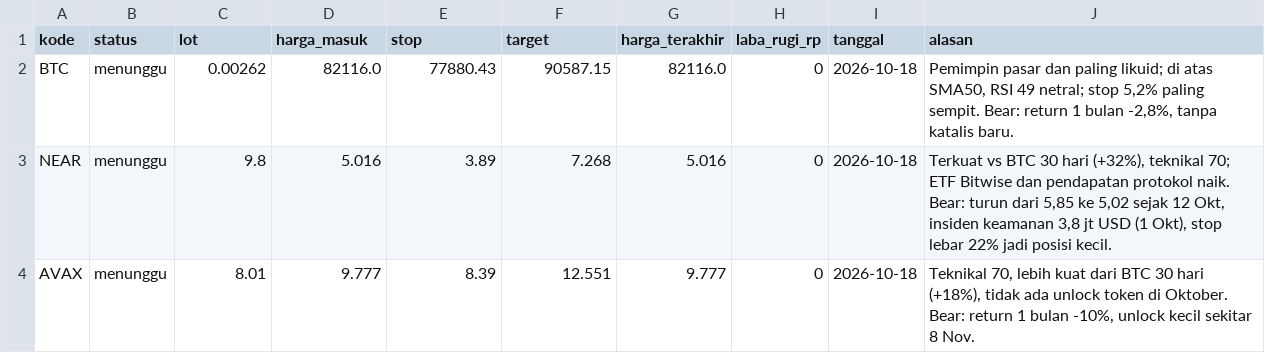
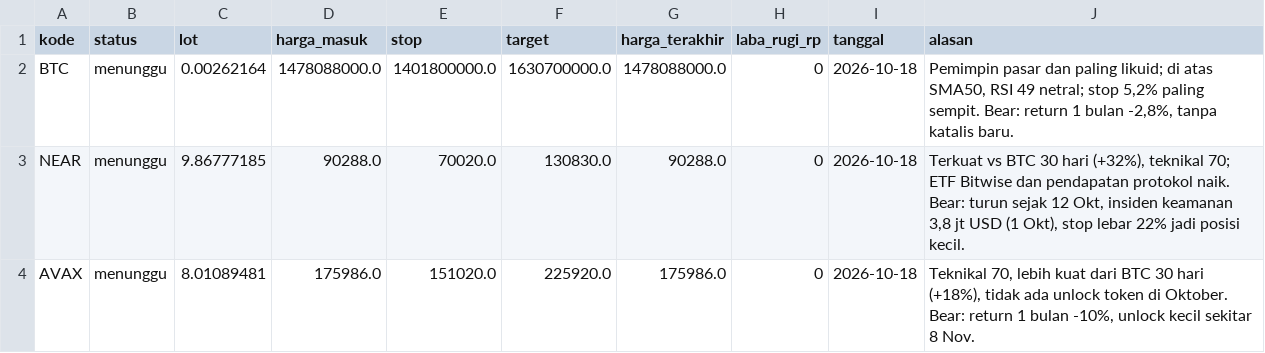
Before and after one commit to aamutakaliman-gif/TradingAgents, a CSV file: idx_bot/crypto_paper/dashboard/posisi.csv, drawn as a sheet.

```diff
--- a/idx_bot/crypto_paper/dashboard/posisi.csv
+++ b/idx_bot/crypto_paper/dashboard/posisi.csv
@@ -1,4 +1,4 @@
 kode,status,lot,harga_masuk,stop,target,harga_terakhir,laba_rugi_rp,tanggal,alasan
-BTC,menunggu,0.00262,82116.0,77880.43,90587.15,82116.0,0,2026-10-18,"Pemimpin pasar dan paling likuid; di atas SMA50, RSI 49 netral; stop 5,2% paling sempit. Bear: return 1 bulan -2,8%, tanpa katalis baru."
-NEAR,menunggu,9.8,5.016,3.89,7.268,5.016,0,2026-10-18,"Terkuat vs BTC 30 hari (+32%), teknikal 70; ETF Bitwise dan pendapatan protokol naik. Bear: turun dari 5,85 ke 5,02 sejak 12 Okt, insiden keamanan 3,8 jt USD (1 Okt), stop lebar 22% jadi posisi kecil."
-AVAX,menunggu,8.01,9.777,8.39,12.551,9.777,0,2026-10-18,"Teknikal 70, lebih kuat dari BTC 30 hari (+18%), tidak ada unlock token di Oktober. Bear: return 1 bulan -10%, unlock kecil sekitar 8 Nov."
+BTC,menunggu,0.00262164,1478088000.0,1401800000.0,1630700000.0,1478088000.0,0,2026-10-18,"Pemimpin pasar dan paling likuid; di atas SMA50, RSI 49 netral; stop 5,2% paling sempit. Bear: return 1 bulan -2,8%, tanpa katalis baru."
+NEAR,menunggu,9.86777185,90288.0,70020.0,130830.0,90288.0,0,2026-10-18,"Terkuat vs BTC 30 hari (+32%), teknikal 70; ETF Bitwise dan pendapatan protokol naik. Bear: turun sejak 12 Okt, insiden keamanan 3,8 jt USD (1 Okt), stop lebar 22% jadi posisi kecil."
+AVAX,menunggu,8.01089481,175986.0,151020.0,225920.0,175986.0,0,2026-10-18,"Teknikal 70, lebih kuat dari BTC 30 hari (+18%), tidak ada unlock token di Oktober. Bear: return 1 bulan -10%, unlock kecil sekitar 8 Nov."
```
Also changed, not shown: idx_bot/crypto_paper/dashboard/screener.csv, 15 other files.
